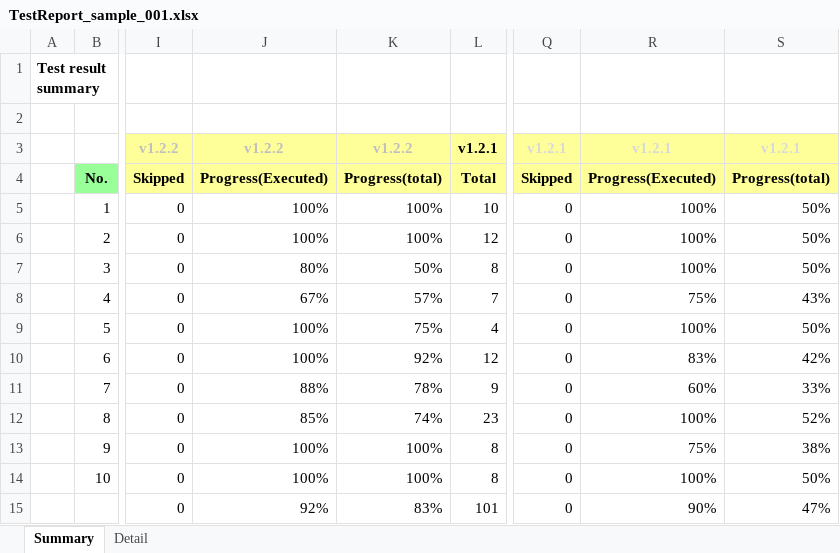
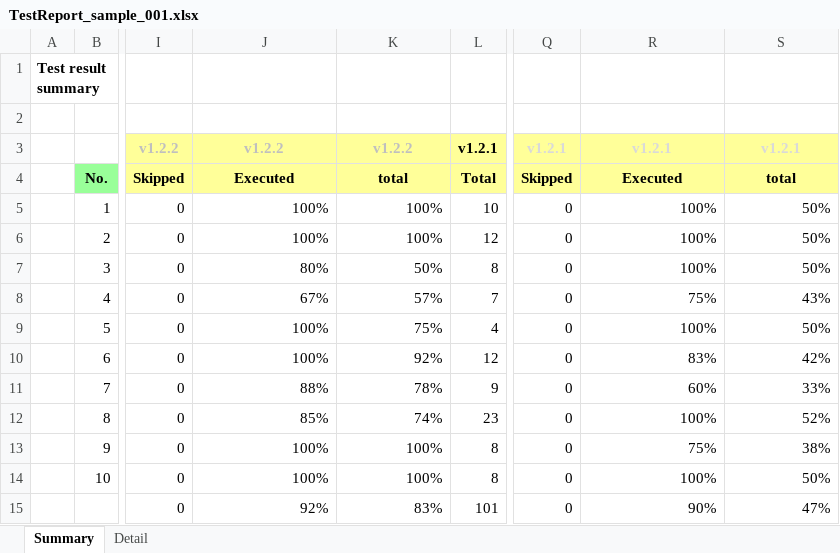
Before and after one commit to CountrySideEngineer/TestResultManager, an Excel workbook: doc/sample/TestReport_sample_001.xlsx, sheet Summary, drawn as a sheet; only a part is shown, gaps mark what is left out; values as stored, in another font and other column widths than the file's, no borders; the diff names each change by its address in the sheet, - before the commit and + after, or states it on an @@ line.

Commit message:
Update sample.

```diff
--- a/doc/sample/TestReport_sample_001.xlsx (sheet Summary)
+++ b/doc/sample/TestReport_sample_001.xlsx (sheet Summary)
-J4: Progress(Executed)
+J4: Executed
-K4: Progress(total)
+K4: total
-R4: Progress(Executed)
+R4: Executed
-S4: Progress(total)
+S4: total
```
